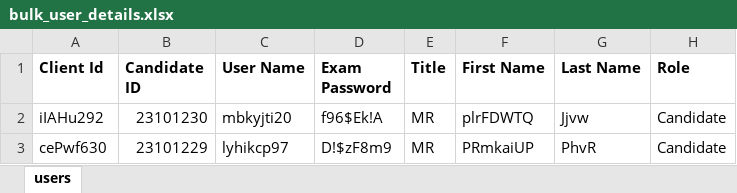
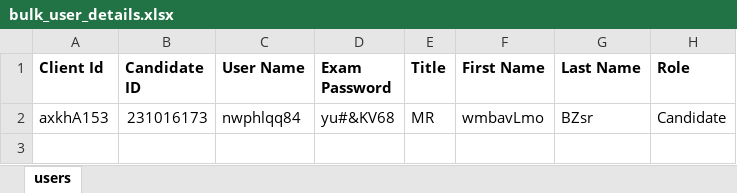
Before and after one commit to RaghuCPatel/Elumina, an Excel workbook: download/bulk_user_details.xlsx, sheet users, drawn as a sheet; values as stored, in another font and other column widths than the file's, no borders; removed rows and columns are numbered as before the commit, all else as after; the diff names each change by its address in the sheet, - before the commit and + after, or states it on an @@ line.

```diff
--- a/download/bulk_user_details.xlsx (sheet users)
+++ b/download/bulk_user_details.xlsx (sheet users)
-row 2: iIAHu292 | 23101230 | mbkyjti20 | f96$Ek!A | MR | plrFDWTQ | Jjvw | Candidate
-row 3: cePwf630 | 23101229 | lyhikcp97 | D!$zF8m9 | MR | PRmkaiUP | PhvR | Candidate
+row 2: axkhA153 | 231016173 | nwphlqq84 | yu#&KV68 | MR | wmbavLmo | BZsr | Candidate
```
Also changed, not shown: testResults.xlsx, 11 other files.
